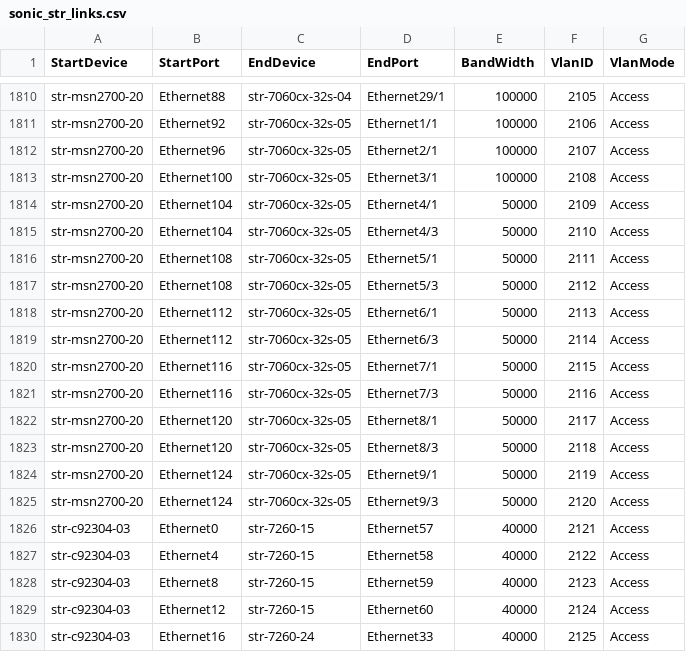
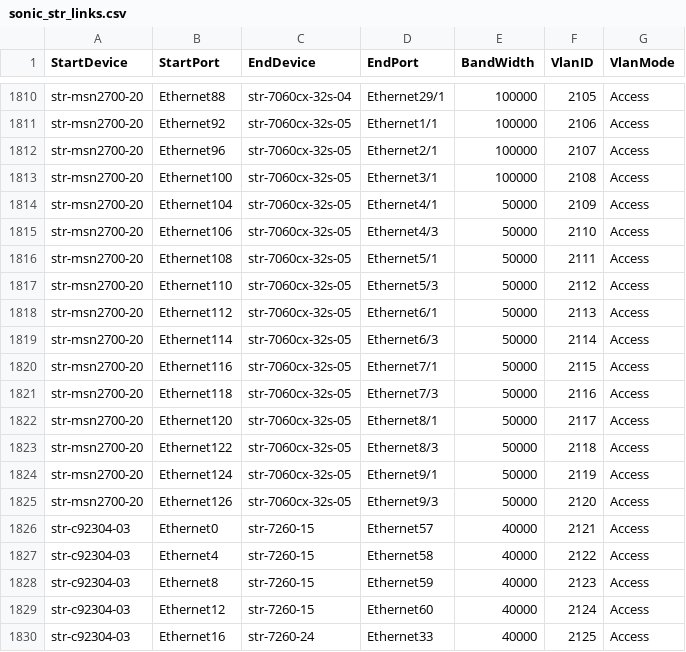
Before and after one commit to neethajohn/sonic-mgmt, a CSV file: ansible/files/sonic_str_links.csv, drawn as a sheet; only a part is shown, gaps mark what is left out.

```diff
--- a/ansible/files/sonic_str_links.csv
+++ b/ansible/files/sonic_str_links.csv
@@ -1814,13 +1814,13 @@ str-msn2700-20,Ethernet100,str-7060cx-32s-05,Ethernet3/1,100000,2108,Access
 str-msn2700-20,Ethernet104,str-7060cx-32s-05,Ethernet4/1,50000,2109,Access
-str-msn2700-20,Ethernet104,str-7060cx-32s-05,Ethernet4/3,50000,2110,Access
+str-msn2700-20,Ethernet106,str-7060cx-32s-05,Ethernet4/3,50000,2110,Access
 str-msn2700-20,Ethernet108,str-7060cx-32s-05,Ethernet5/1,50000,2111,Access
-str-msn2700-20,Ethernet108,str-7060cx-32s-05,Ethernet5/3,50000,2112,Access
+str-msn2700-20,Ethernet110,str-7060cx-32s-05,Ethernet5/3,50000,2112,Access
 str-msn2700-20,Ethernet112,str-7060cx-32s-05,Ethernet6/1,50000,2113,Access
-str-msn2700-20,Ethernet112,str-7060cx-32s-05,Ethernet6/3,50000,2114,Access
+str-msn2700-20,Ethernet114,str-7060cx-32s-05,Ethernet6/3,50000,2114,Access
 str-msn2700-20,Ethernet116,str-7060cx-32s-05,Ethernet7/1,50000,2115,Access
-str-msn2700-20,Ethernet116,str-7060cx-32s-05,Ethernet7/3,50000,2116,Access
+str-msn2700-20,Ethernet118,str-7060cx-32s-05,Ethernet7/3,50000,2116,Access
 str-msn2700-20,Ethernet120,str-7060cx-32s-05,Ethernet8/1,50000,2117,Access
-str-msn2700-20,Ethernet120,str-7060cx-32s-05,Ethernet8/3,50000,2118,Access
+str-msn2700-20,Ethernet122,str-7060cx-32s-05,Ethernet8/3,50000,2118,Access
 str-msn2700-20,Ethernet124,str-7060cx-32s-05,Ethernet9/1,50000,2119,Access
-str-msn2700-20,Ethernet124,str-7060cx-32s-05,Ethernet9/3,50000,2120,Access
+str-msn2700-20,Ethernet126,str-7060cx-32s-05,Ethernet9/3,50000,2120,Access
 str-c92304-03,Ethernet0,str-7260-15,Ethernet57,40000,2121,Access
```
Also changed, not shown: 1 other file.
